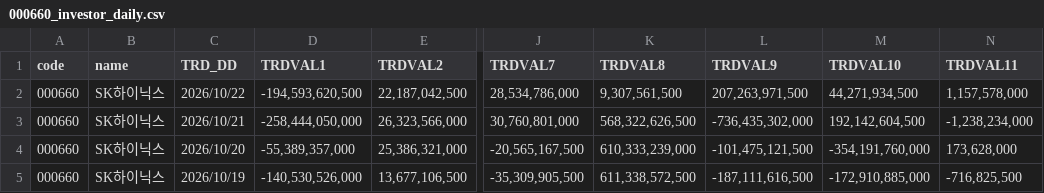
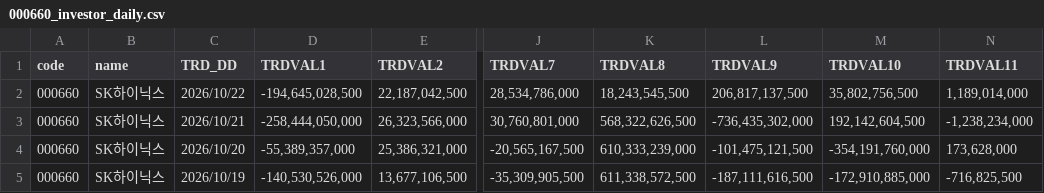
Before and after one commit to pures-lab/kal-flows, a CSV file: data/krx/000660_investor_daily.csv, drawn as a sheet; only a part is shown, gaps mark what is left out; the diff names each change by its address in the sheet, - before the commit and + after, or states it on an @@ line.

```diff
--- a/data/krx/000660_investor_daily.csv
+++ b/data/krx/000660_investor_daily.csv
-D2 (TRDVAL1): -194,593,620,500
+D2 (TRDVAL1): -194,645,028,500
-K2 (TRDVAL8): 9,307,561,500
+K2 (TRDVAL8): 18,243,545,500
-L2 (TRDVAL9): 207,263,971,500
+L2 (TRDVAL9): 206,817,137,500
-M2 (TRDVAL10): 44,271,934,500
+M2 (TRDVAL10): 35,802,756,500
-N2 (TRDVAL11): 1,157,578,000
+N2 (TRDVAL11): 1,189,014,000
```
Also changed, not shown: data/krx/003490_investor_daily.csv, data/krx/rank_KSQ_foreign.csv, 23 other files.
